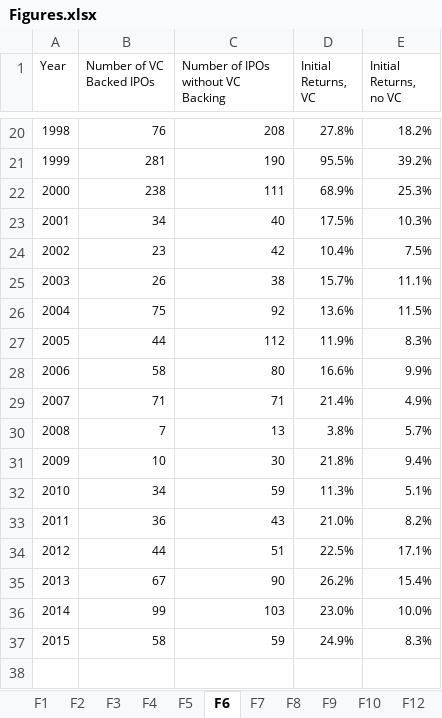
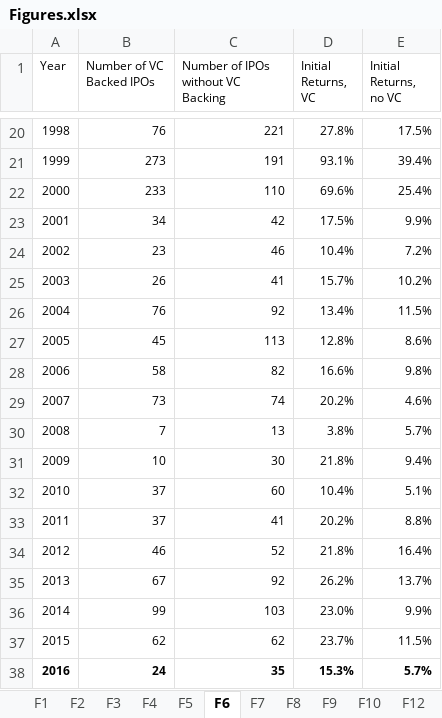
Before and after one commit to volkovacodes/IPO-Review-Chapter, an Excel workbook: Figures.xlsx, sheet F6, drawn as a sheet; only a part is shown, gaps mark what is left out; values as stored, in another font and other column widths than the file's, no borders; charts and pictures not drawn; removed rows and columns are numbered as before the commit, all else as after; the diff covers the shown part only; the diff names each change by its address in the sheet, - before the commit and + after, or states it on an @@ line.

```diff
--- a/Figures.xlsx (sheet F6)
+++ b/Figures.xlsx (sheet F6)
-C20: 208
+C20: 221
-E20 (Initial Returns, no VC): 18.2%
+E20 (Initial Returns, no VC): 17.5%
-row 21: 1999 | 281 | 190 | 95.5% | 39.2%
-row 22: 2000 | 238 | 111 | 68.9% | 25.3%
+row 21: 1999 | 273 | 191 | 93.1% | 39.4%
+row 22: 2000 | 233 | 110 | 69.6% | 25.4%
-C23: 40
+C23: 42
-E23 (Initial Returns, no VC): 10.3%
+E23 (Initial Returns, no VC): 9.9%
-C24: 42
+C24: 46
-E24 (Initial Returns, no VC): 7.5%
+E24 (Initial Returns, no VC): 7.2%
-C25: 38
+C25: 41
-E25 (Initial Returns, no VC): 11.1%
+E25 (Initial Returns, no VC): 10.2%
-B26 (Number of VC Backed IPOs): 75
+B26 (Number of VC Backed IPOs): 76
-D26 (Initial Returns, VC): 13.6%
+D26 (Initial Returns, VC): 13.4%
-row 27: 2005 | 44 | 112 | 11.9% | 8.3%
+row 27: 2005 | 45 | 113 | 12.8% | 8.6%
-C28: 80
+C28: 82
-E28 (Initial Returns, no VC): 9.9%
+E28 (Initial Returns, no VC): 9.8%
-row 29: 2007 | 71 | 71 | 21.4% | 4.9%
+row 29: 2007 | 73 | 74 | 20.2% | 4.6%
-row 32: 2010 | 34 | 59 | 11.3% | 5.1%
-row 33: 2011 | 36 | 43 | 21.0% | 8.2%
-row 34: 2012 | 44 | 51 | 22.5% | 17.1%
+row 32: 2010 | 37 | 60 | 10.4% | 5.1%
+row 33: 2011 | 37 | 41 | 20.2% | 8.8%
+row 34: 2012 | 46 | 52 | 21.8% | 16.4%
-C35: 90
+C35: 92
-E35 (Initial Returns, no VC): 15.4%
+E35 (Initial Returns, no VC): 13.7%
-E36 (Initial Returns, no VC): 10.0%
+E36 (Initial Returns, no VC): 9.9%
-row 37: 2015 | 58 | 59 | 24.9% | 8.3%
+row 37: 2015 | 62 | 62 | 23.7% | 11.5%
+row 38: 2016 | 24 | 35 | 15.3% | 5.7%
```
Also changed, not shown: 18 added rows and 18 removed rows elsewhere in this sheet, sheet F5, sheet F4, sheet F14, sheet F7, sheet F13, sheet F10, 7 more sheets, charts or pictures, Tables.xlsx, 17 other files.
